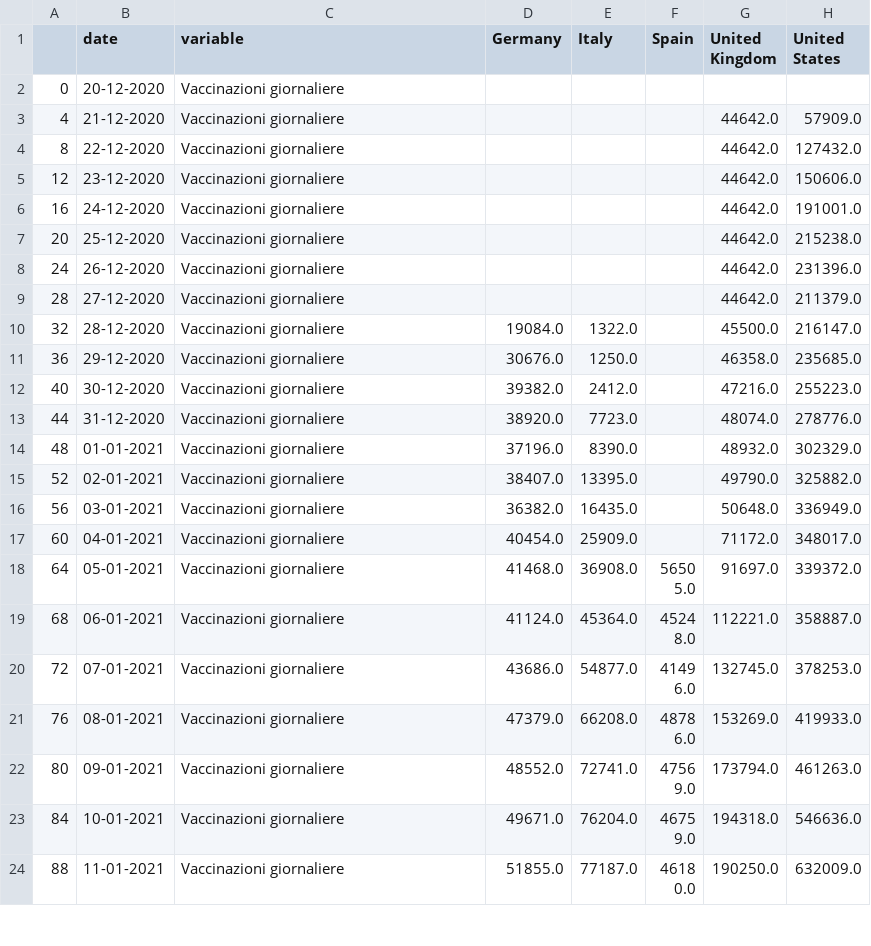
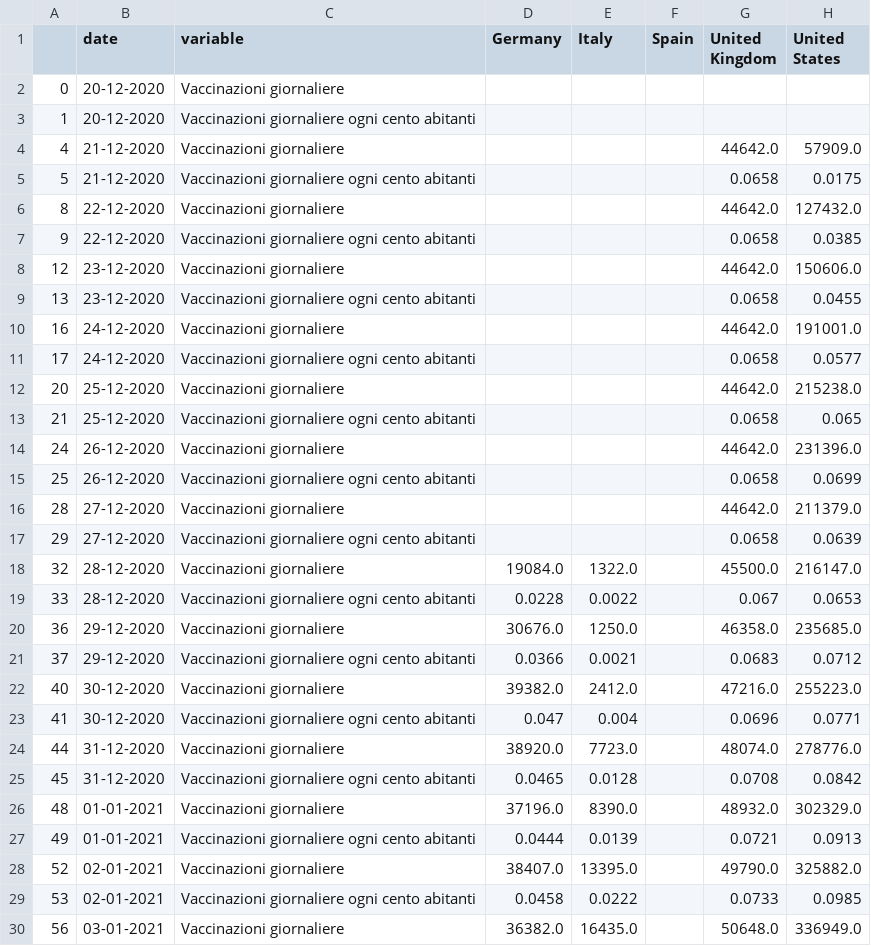
Before and after one commit to vincnardelli/covstat, a CSV file: vaccini/confronto_stati_incremento.csv, drawn as a sheet; only a part is shown; the shorter side is filled out with more unchanged rows; the diff covers the shown part only; the diff names each change by its address in the sheet, - before the commit and + after, or states it on an @@ line.

Commit message:
modifica confronto stati

```diff
--- a/vaccini/confronto_stati_incremento.csv
+++ b/vaccini/confronto_stati_incremento.csv
+row 3: 1 | 20-12-2020 | Vaccinazioni giornaliere ogni cento abitanti
+row 5: 5 | 21-12-2020 | Vaccinazioni giornaliere ogni cento abitanti |  |  |  | 0.0658 | 0.0175
+row 7: 9 | 22-12-2020 | Vaccinazioni giornaliere ogni cento abitanti |  |  |  | 0.0658 | 0.0385
+row 9: 13 | 23-12-2020 | Vaccinazioni giornaliere ogni cento abitanti |  |  |  | 0.0658 | 0.0455
+row 11: 17 | 24-12-2020 | Vaccinazioni giornaliere ogni cento abitanti |  |  |  | 0.0658 | 0.0577
+row 13: 21 | 25-12-2020 | Vaccinazioni giornaliere ogni cento abitanti |  |  |  | 0.0658 | 0.065
+row 15: 25 | 26-12-2020 | Vaccinazioni giornaliere ogni cento abitanti |  |  |  | 0.0658 | 0.0699
+row 17: 29 | 27-12-2020 | Vaccinazioni giornaliere ogni cento abitanti |  |  |  | 0.0658 | 0.0639
+row 19: 33 | 28-12-2020 | Vaccinazioni giornaliere ogni cento abitanti | 0.0228 | 0.0022 |  | 0.067 | 0.0653
+row 21: 37 | 29-12-2020 | Vaccinazioni giornaliere ogni cento abitanti | 0.0366 | 0.0021 |  | 0.0683 | 0.0712
+row 23: 41 | 30-12-2020 | Vaccinazioni giornaliere ogni cento abitanti | 0.047 | 0.004 |  | 0.0696 | 0.0771
+row 25: 45 | 31-12-2020 | Vaccinazioni giornaliere ogni cento abitanti | 0.0465 | 0.0128 |  | 0.0708 | 0.0842
+row 27: 49 | 01-01-2021 | Vaccinazioni giornaliere ogni cento abitanti | 0.0444 | 0.0139 |  | 0.0721 | 0.0913
+row 29: 53 | 02-01-2021 | Vaccinazioni giornaliere ogni cento abitanti | 0.0458 | 0.0222 |  | 0.0733 | 0.0985
```
Also changed, not shown: 11 added rows elsewhere in this file.
